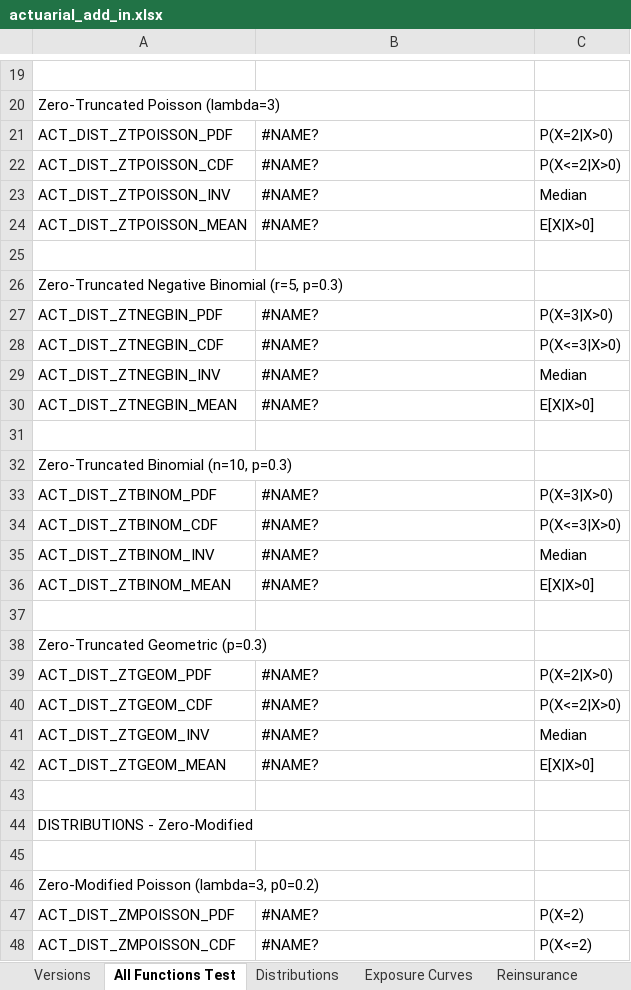
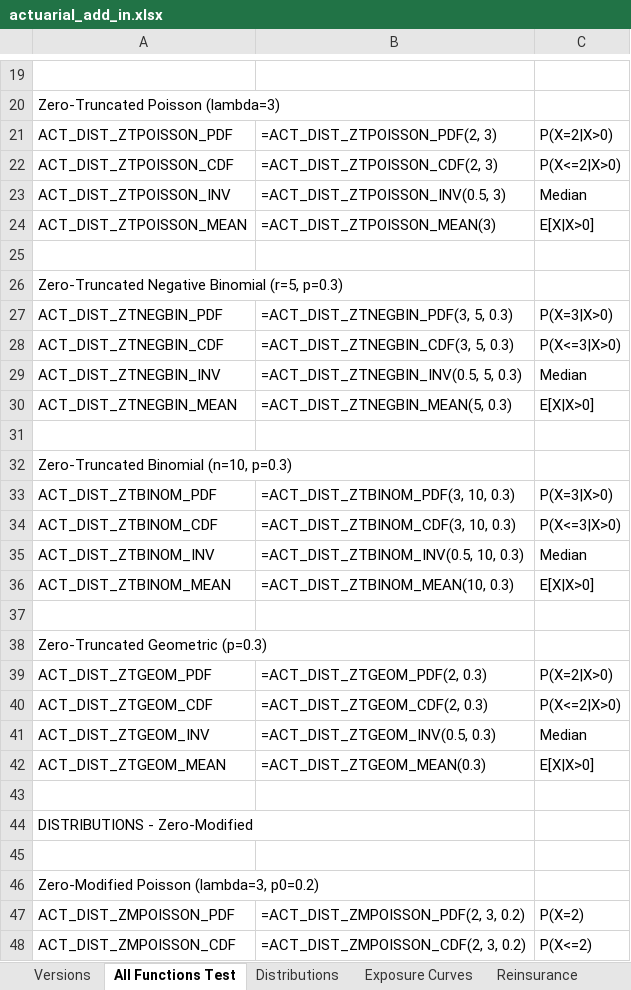
Before and after one commit to mdevans21/actuarial_add_in, an Excel workbook: excel/actuarial_add_in.xlsx, sheet All Functions Test, drawn as a sheet; only a part is shown, gaps mark what is left out; values as stored, in another font and other column widths than the file's, no cell formats; formulas without a stored value are shown as written; the diff covers the shown part only; the diff names each change by its address in the sheet, - before the commit and + after, or states it on an @@ line.

Commit message:
Align C#, workbook, harness, notebook to single 174-function set (v0.7.0)

```diff
--- a/excel/actuarial_add_in.xlsx (sheet All Functions Test)
+++ b/excel/actuarial_add_in.xlsx (sheet All Functions Test)
-B21: #NAME?
+B21: =ACT_DIST_ZTPOISSON_PDF(2, 3)
-B22: #NAME?
+B22: =ACT_DIST_ZTPOISSON_CDF(2, 3)
-B23: #NAME?
+B23: =ACT_DIST_ZTPOISSON_INV(0.5, 3)
-B24: #NAME?
+B24: =ACT_DIST_ZTPOISSON_MEAN(3)
-B27: #NAME?
+B27: =ACT_DIST_ZTNEGBIN_PDF(3, 5, 0.3)
-B28: #NAME?
+B28: =ACT_DIST_ZTNEGBIN_CDF(3, 5, 0.3)
-B29: #NAME?
+B29: =ACT_DIST_ZTNEGBIN_INV(0.5, 5, 0.3)
-B30: #NAME?
+B30: =ACT_DIST_ZTNEGBIN_MEAN(5, 0.3)
-B33: #NAME?
+B33: =ACT_DIST_ZTBINOM_PDF(3, 10, 0.3)
-B34: #NAME?
+B34: =ACT_DIST_ZTBINOM_CDF(3, 10, 0.3)
-B35: #NAME?
+B35: =ACT_DIST_ZTBINOM_INV(0.5, 10, 0.3)
-B36: #NAME?
+B36: =ACT_DIST_ZTBINOM_MEAN(10, 0.3)
-B39: #NAME?
+B39: =ACT_DIST_ZTGEOM_PDF(2, 0.3)
-B40: #NAME?
+B40: =ACT_DIST_ZTGEOM_CDF(2, 0.3)
-B41: #NAME?
+B41: =ACT_DIST_ZTGEOM_INV(0.5, 0.3)
-B42: #NAME?
+B42: =ACT_DIST_ZTGEOM_MEAN(0.3)
-B47: #NAME?
+B47: =ACT_DIST_ZMPOISSON_PDF(2, 3, 0.2)
-B48: #NAME?
+B48: =ACT_DIST_ZMPOISSON_CDF(2, 3, 0.2)
```
Also changed, not shown: 158 edited cells elsewhere in this sheet, sheet Distributions, sheet Copulas, sheet Chain Ladder, sheet Exposure Curves, sheet Aggregate Claims, sheet Interpolation, 4 more sheets, cell formats, charts or pictures, 8 other files.
